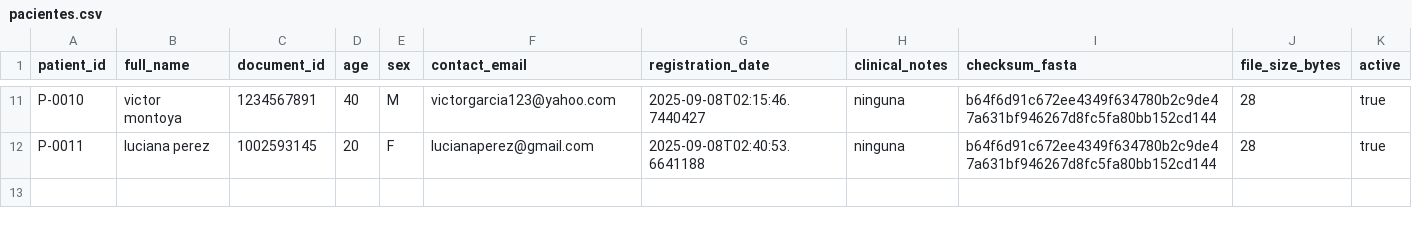
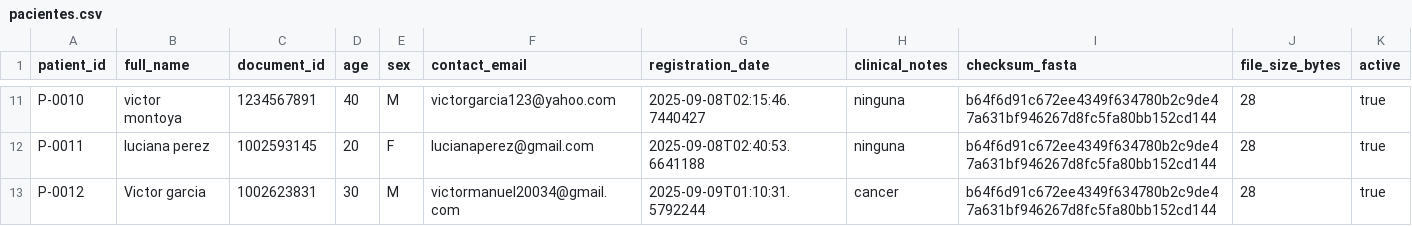
Before and after one commit to victormanuel20/Genomic_proyecto, a CSV file: tcp_serverGenomics/data/pacientes.csv, drawn as a sheet; only a part is shown, gaps mark what is left out; the diff names each change by its address in the sheet, - before the commit and + after, or states it on an @@ line.

```diff
--- a/tcp_serverGenomics/data/pacientes.csv
+++ b/tcp_serverGenomics/data/pacientes.csv
+row 13: P-0012 | Victor garcia | 1002623831 | 30 | M | victormanuel20034@gmail.com | 2025-09-09T01:10:31.5792244 | cancer | b64f6d91c672ee4349f634780b2c9de47a631bf946267d8fc5fa80bb152cd144 | 28 | true
```
Also changed, not shown: tcp_serverGenomics/data/detecciones.csv, 6 other files.
